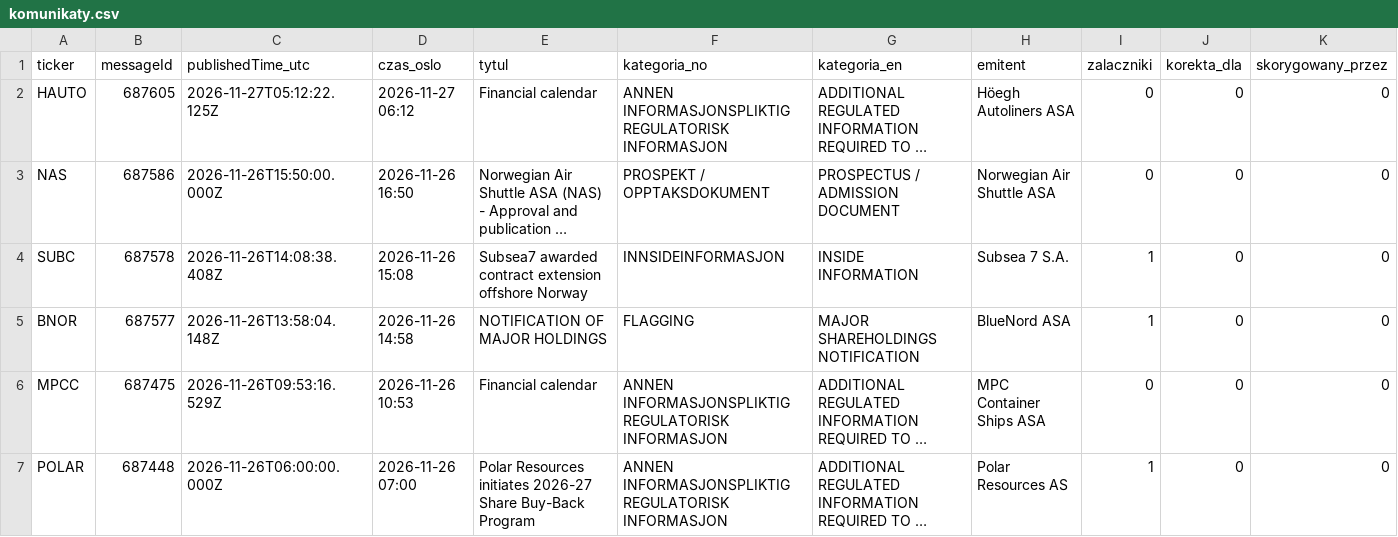
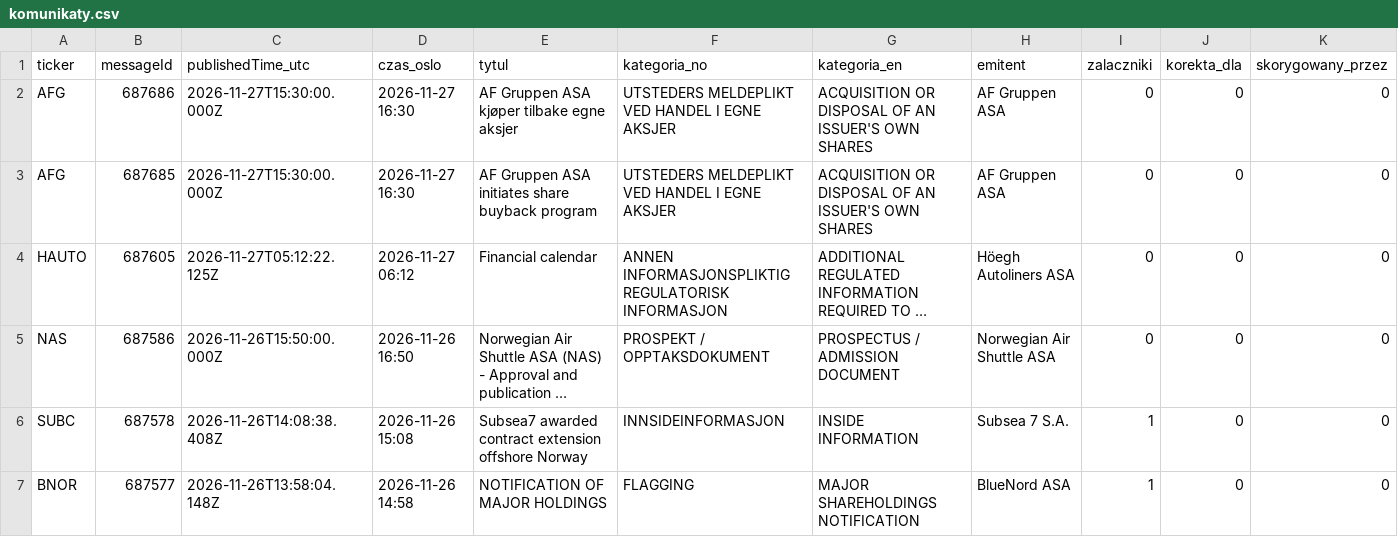
Before and after one commit to Kozienice/oslo-bors-dane-, a CSV file: data/komunikaty.csv, drawn as a sheet; only a part is shown; the shorter side is filled out with more unchanged rows; long unchanged cells end in …; rows hold the shown columns only; the diff names each change by its address in the sheet, - before the commit and + after, or states it on an @@ line.

```diff
--- a/data/komunikaty.csv
+++ b/data/komunikaty.csv
+row 2: AFG | 687686 | 2026-11-27T15:30:00.000Z | 2026-11-27 16:30 | AF Gruppen ASA kjøper tilbake egne aksjer | UTSTEDERS MELDEPLIKT VED HANDEL I EGNE AKSJER | ACQUISITION OR DISPOSAL OF AN ISSUER'S OWN SHARES | AF Gruppen ASA | 0 | 0 | 0
+row 3: AFG | 687685 | 2026-11-27T15:30:00.000Z | 2026-11-27 16:30 | AF Gruppen ASA initiates share buyback program | UTSTEDERS MELDEPLIKT VED HANDEL I EGNE AKSJER | ACQUISITION OR DISPOSAL OF AN ISSUER'S OWN SHARES | AF Gruppen ASA | 0 | 0 | 0
```
Also changed, not shown: data/raw/norges_bank/exr.csv, data/shorty.csv, 37 other files.
